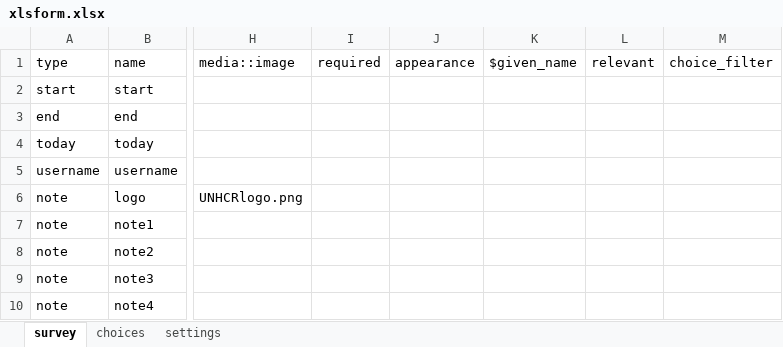
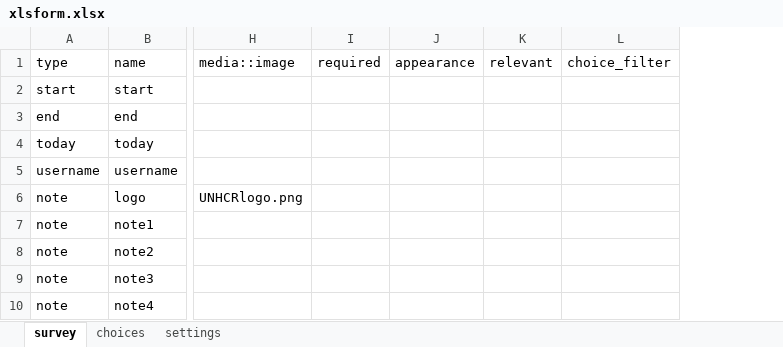
Before and after one commit to unhcr-americas/weekly-report, an Excel workbook: xlsform.xlsx, sheet survey, drawn as a sheet; only a part is shown, gaps mark what is left out; values as stored, in another font and other column widths than the file's, no borders; removed rows and columns are numbered as before the commit, all else as after; the diff covers the shown part only; the diff names each change by its address in the sheet, - before the commit and + after, or states it on an @@ line.

```diff
--- a/xlsform.xlsx (sheet survey)
+++ b/xlsform.xlsx (sheet survey)
-column K ($given_name), empty
```
Also changed, not shown: 4 added rows and 1 edited cell elsewhere in this sheet, sheet choices, sheet settings, 2 other files.
